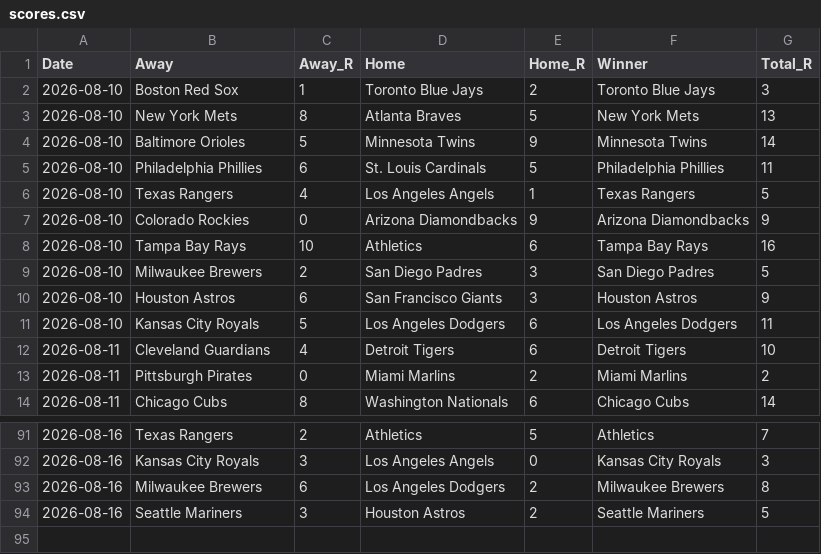
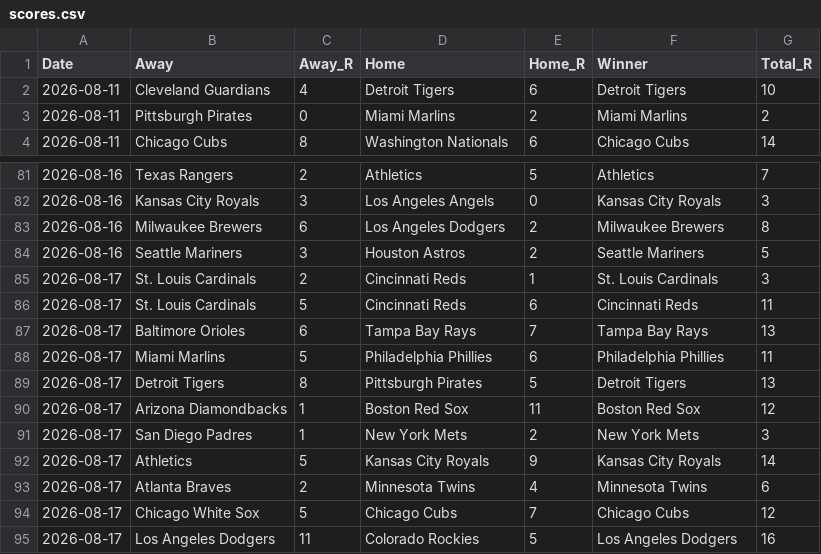
Before and after one commit to HitByOne/mlb-dashboard, a CSV file: data/scores.csv, drawn as a sheet; only a part is shown, gaps mark what is left out; removed rows and columns are numbered as before the commit, all else as after; the diff names each change by its address in the sheet, - before the commit and + after, or states it on an @@ line.

```diff
--- a/data/scores.csv
+++ b/data/scores.csv
-row 2: 2026-08-10 | Boston Red Sox | 1 | Toronto Blue Jays | 2 | Toronto Blue Jays | 3
-row 3: 2026-08-10 | New York Mets | 8 | Atlanta Braves | 5 | New York Mets | 13
-row 4: 2026-08-10 | Baltimore Orioles | 5 | Minnesota Twins | 9 | Minnesota Twins | 14
-row 5: 2026-08-10 | Philadelphia Phillies | 6 | St. Louis Cardinals | 5 | Philadelphia Phillies | 11
-row 6: 2026-08-10 | Texas Rangers | 4 | Los Angeles Angels | 1 | Texas Rangers | 5
-row 7: 2026-08-10 | Colorado Rockies | 0 | Arizona Diamondbacks | 9 | Arizona Diamondbacks | 9
-row 8: 2026-08-10 | Tampa Bay Rays | 10 | Athletics | 6 | Tampa Bay Rays | 16
-row 9: 2026-08-10 | Milwaukee Brewers | 2 | San Diego Padres | 3 | San Diego Padres | 5
-row 10: 2026-08-10 | Houston Astros | 6 | San Francisco Giants | 3 | Houston Astros | 9
-row 11: 2026-08-10 | Kansas City Royals | 5 | Los Angeles Dodgers | 6 | Los Angeles Dodgers | 11
+row 85: 2026-08-17 | St. Louis Cardinals | 2 | Cincinnati Reds | 1 | St. Louis Cardinals | 3
+row 86: 2026-08-17 | St. Louis Cardinals | 5 | Cincinnati Reds | 6 | Cincinnati Reds | 11
+row 87: 2026-08-17 | Baltimore Orioles | 6 | Tampa Bay Rays | 7 | Tampa Bay Rays | 13
+row 88: 2026-08-17 | Miami Marlins | 5 | Philadelphia Phillies | 6 | Philadelphia Phillies | 11
+row 89: 2026-08-17 | Detroit Tigers | 8 | Pittsburgh Pirates | 5 | Detroit Tigers | 13
+row 90: 2026-08-17 | Arizona Diamondbacks | 1 | Boston Red Sox | 11 | Boston Red Sox | 12
+row 91: 2026-08-17 | San Diego Padres | 1 | New York Mets | 2 | New York Mets | 3
+row 92: 2026-08-17 | Athletics | 5 | Kansas City Royals | 9 | Kansas City Royals | 14
+row 93: 2026-08-17 | Atlanta Braves | 2 | Minnesota Twins | 4 | Minnesota Twins | 6
+row 94: 2026-08-17 | Chicago White Sox | 5 | Chicago Cubs | 7 | Chicago Cubs | 12
+row 95: 2026-08-17 | Los Angeles Dodgers | 11 | Colorado Rockies | 5 | Los Angeles Dodgers | 16
```
Also changed, not shown: data/hit_streaks.csv, data/hot_cold.csv, 14 other files.
